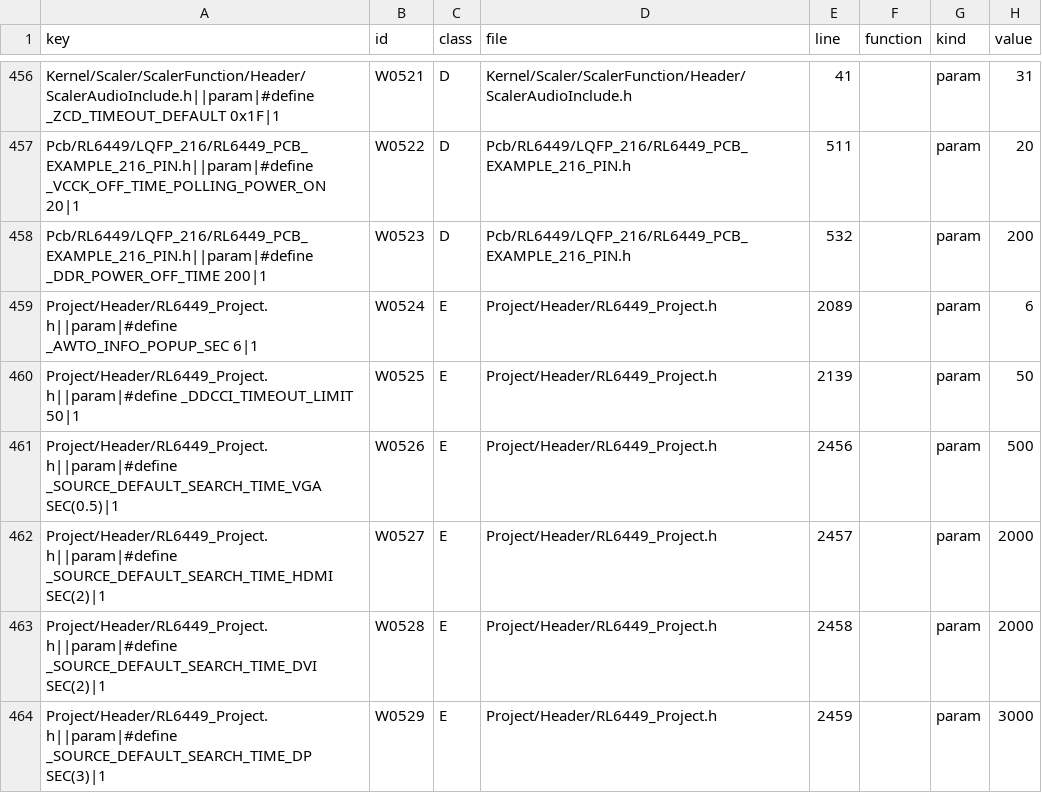
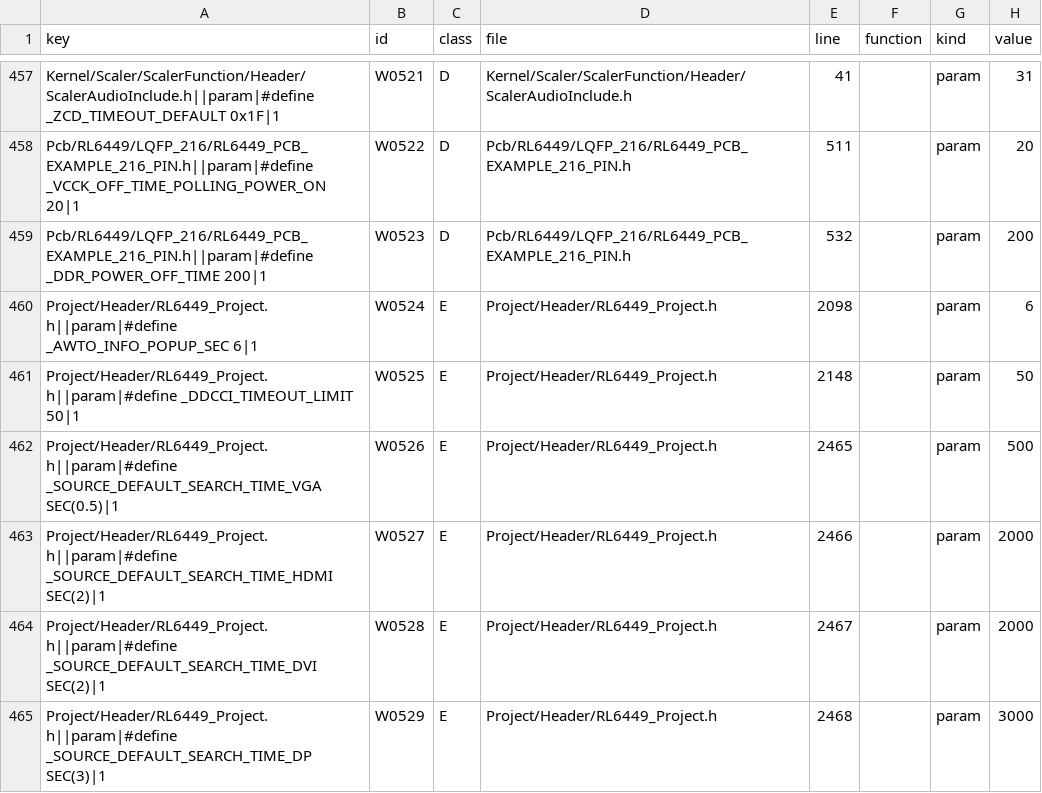
Before and after one commit to awto-au/awto-ddc, a TSV file: docs/delay-audit.tsv, drawn as a sheet; only a part is shown, gaps mark what is left out; addresses are those after the commit; the diff covers the shown part only; the diff names each change by its address in the sheet, - before the commit and + after, or states it on an @@ line.

```diff
--- a/docs/delay-audit.tsv
+++ b/docs/delay-audit.tsv
-E460 (line): 2089
+E460 (line): 2098
-E461 (line): 2139
+E461 (line): 2148
-E462 (line): 2456
+E462 (line): 2465
-E463 (line): 2457
+E463 (line): 2466
-E464 (line): 2458
+E464 (line): 2467
-E465 (line): 2459
+E465 (line): 2468
```
Also changed, not shown: 1 added row and 15 edited cells elsewhere in this file, 1 other file.
